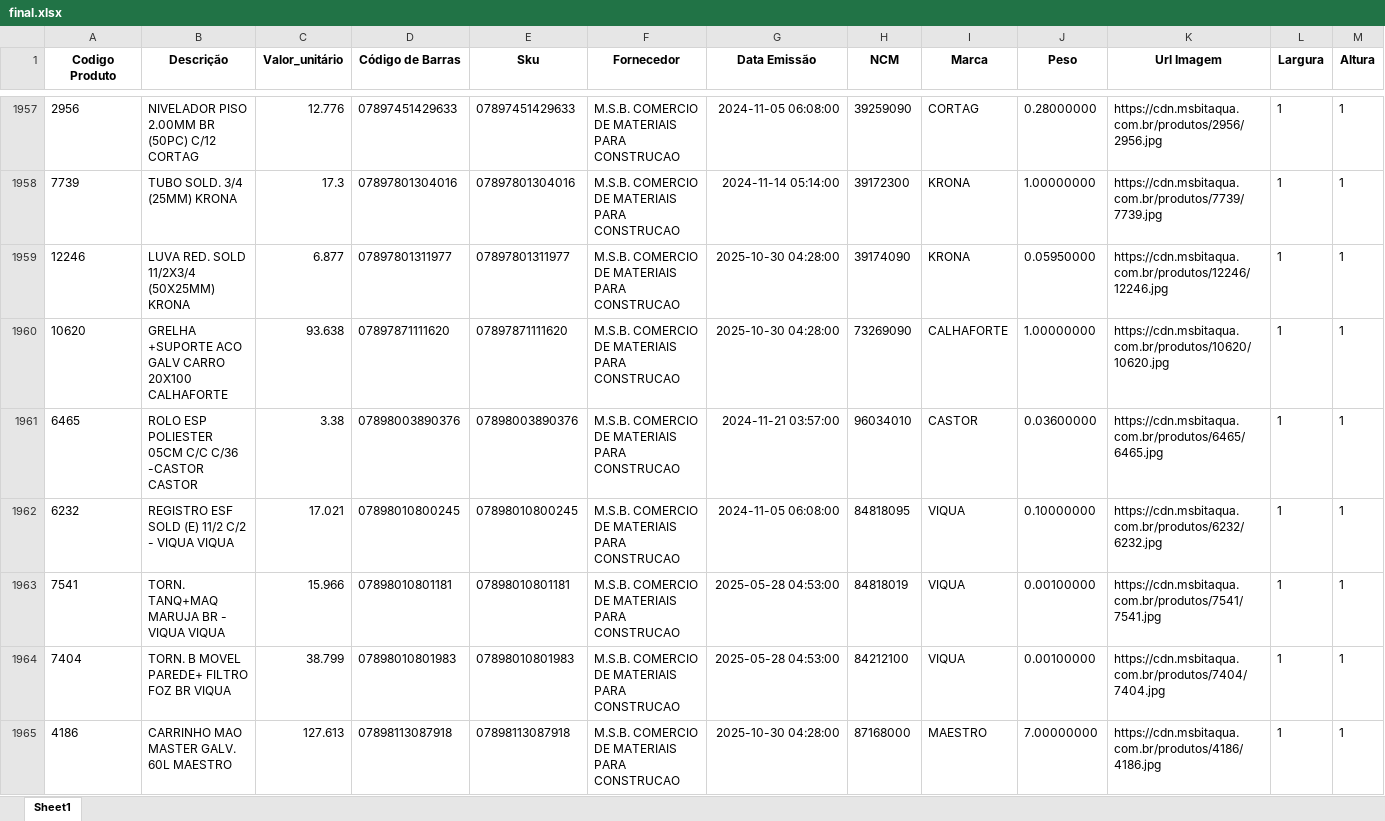
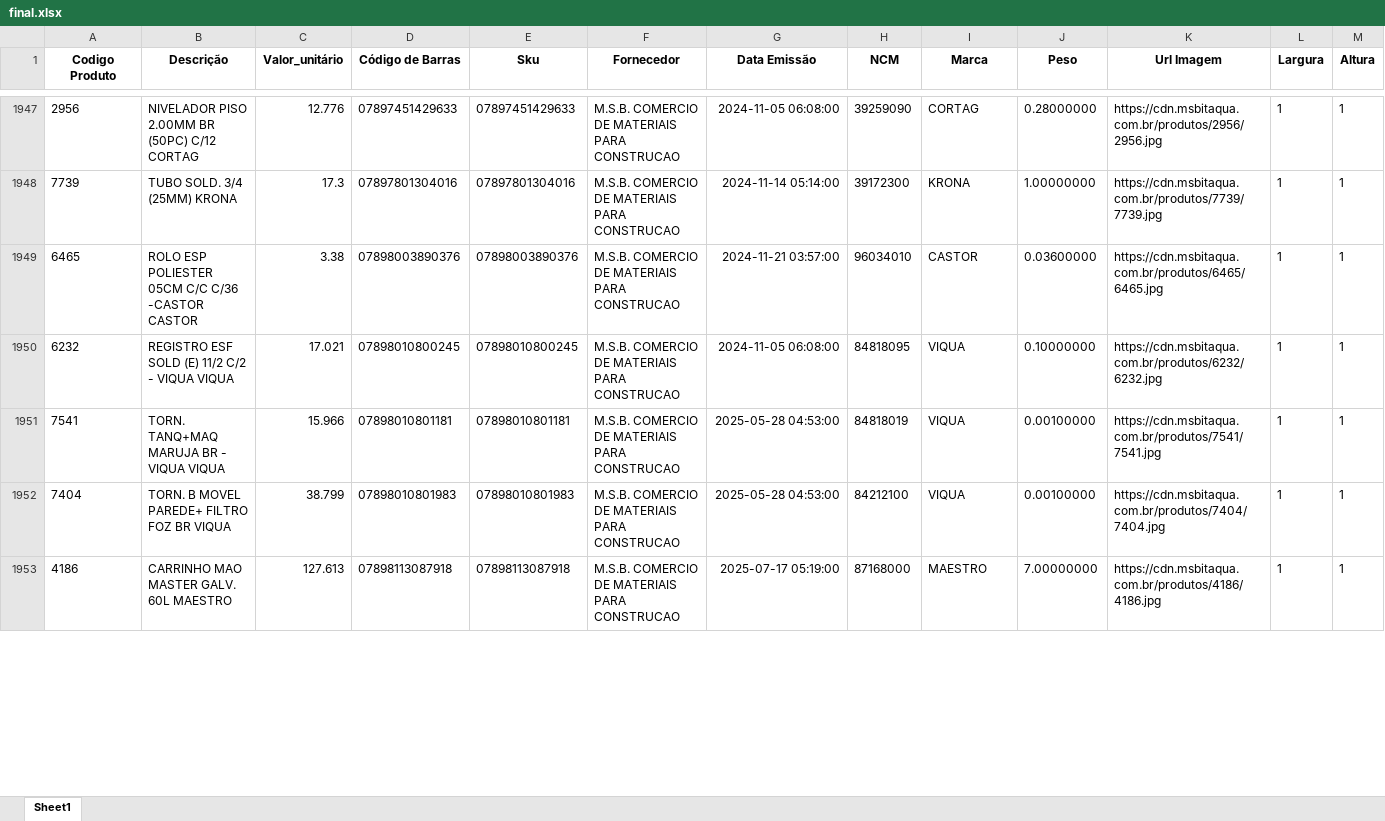
Before and after one commit to Lucas-Fernandes-Silva/auto_shopee, an Excel workbook: planilhas/outputs/final.xlsx, sheet Sheet1, drawn as a sheet; only a part is shown, gaps mark what is left out; values as stored, in another font and other column widths than the file's, no borders; removed rows and columns are numbered as before the commit, all else as after; rows hold the shown columns only; the diff covers the shown part only; the diff names each change by its address in the sheet, - before the commit and + after, or states it on an @@ line.

```diff
--- a/planilhas/outputs/final.xlsx (sheet Sheet1)
+++ b/planilhas/outputs/final.xlsx (sheet Sheet1)
-row 1959: 12246 | LUVA RED. SOLD 11/2X3/4 (50X25MM) KRONA | 6.877 | 07897801311977 | 07897801311977 | M.S.B. COMERCIO DE MATERIAIS PARA CONSTRUCAO | 2025-10-30 04:28:00 | 39174090 | KRONA | 0.05950000 | https://cdn.msbitaqua.com.br/produtos/12246/12246.jpg | 1 | 1
-row 1960: 10620 | GRELHA +SUPORTE ACO GALV CARRO 20X100 CALHAFORTE | 93.638 | 07897871111620 | 07897871111620 | M.S.B. COMERCIO DE MATERIAIS PARA CONSTRUCAO | 2025-10-30 04:28:00 | 73269090 | CALHAFORTE | 1.00000000 | https://cdn.msbitaqua.com.br/produtos/10620/10620.jpg | 1 | 1
-G1953 (Data Emissão): 2025-10-30 04:28:00
+G1953 (Data Emissão): 2025-07-17 05:19:00
```
Also changed, not shown: 1 added row, 19 removed rows, 49 moved rows and 118 edited cells elsewhere in this sheet, 4 other files.
